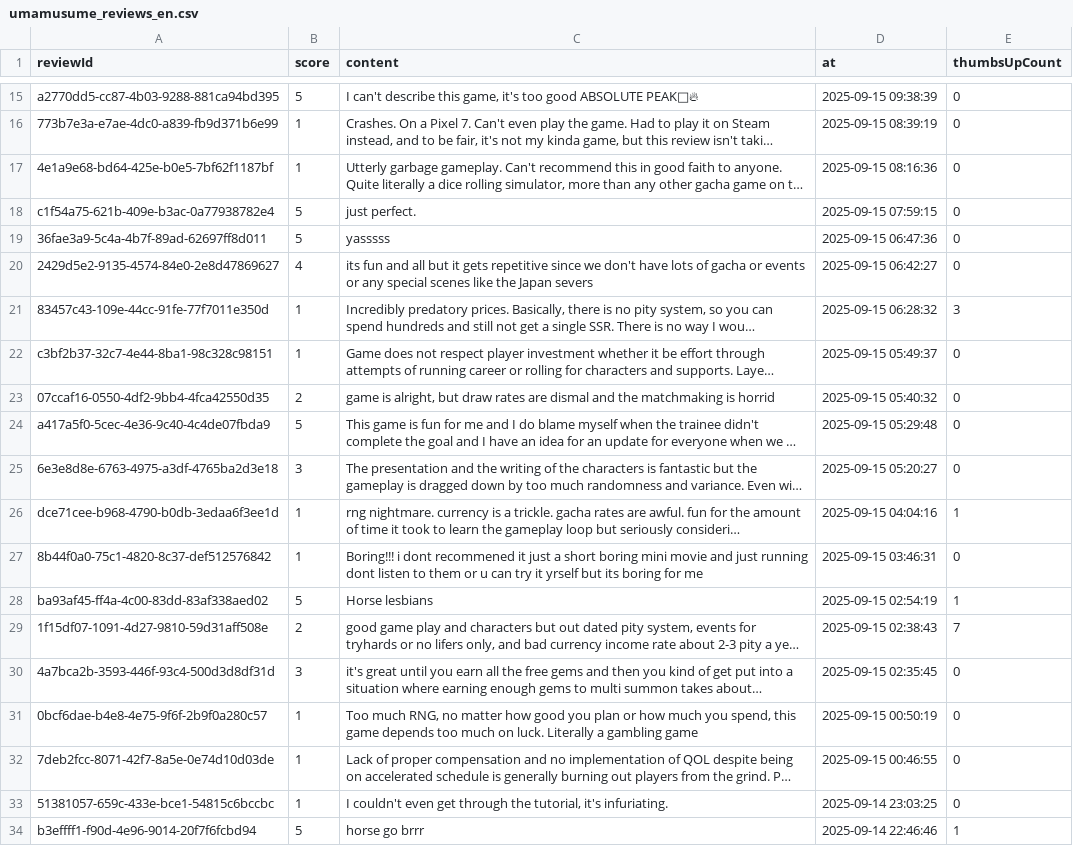
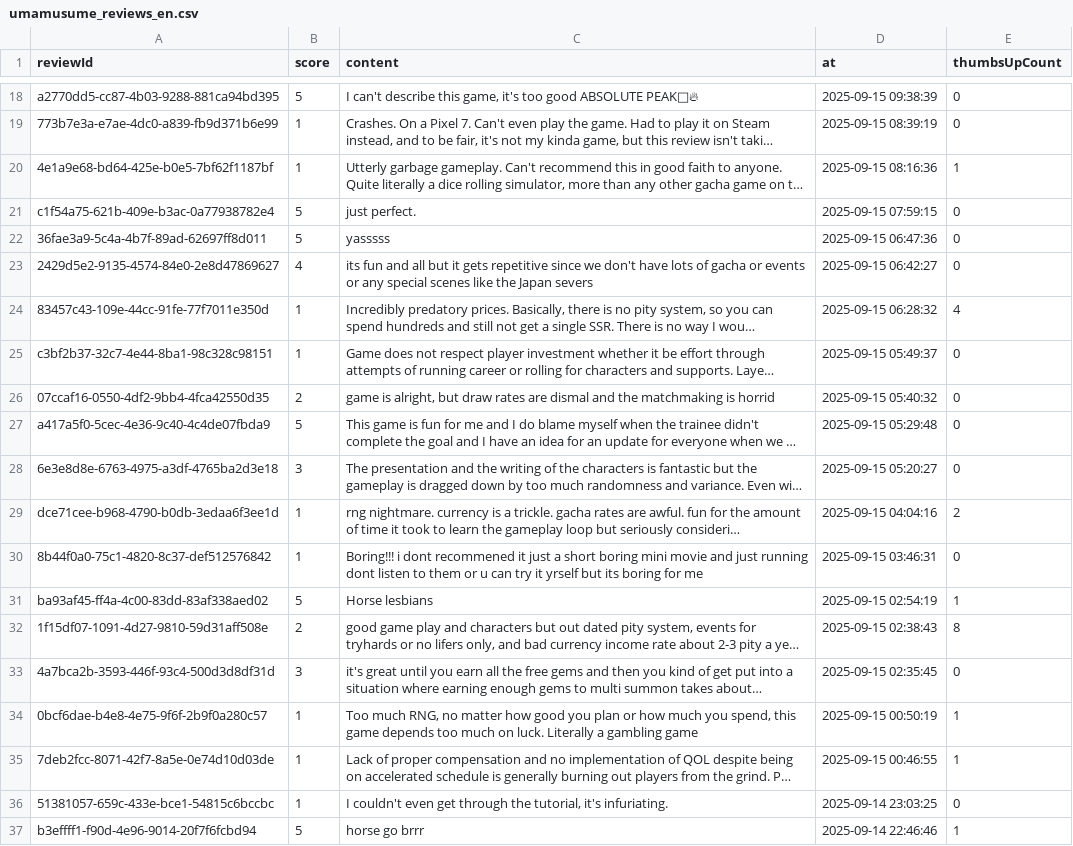
Before and after one commit to m8tyx/Natural-Language-Project, a CSV file: umamusume_reviews_en.csv, drawn as a sheet; only a part is shown, gaps mark what is left out; long unchanged cells end in …; addresses are those after the commit; the diff covers the shown part only; the diff names each change by its address in the sheet, - before the commit and + after, or states it on an @@ line.

```diff
--- a/umamusume_reviews_en.csv
+++ b/umamusume_reviews_en.csv
-E20 (thumbsUpCount): 0
+E20 (thumbsUpCount): 1
-E24 (thumbsUpCount): 3
+E24 (thumbsUpCount): 4
-E29 (thumbsUpCount): 1
+E29 (thumbsUpCount): 2
-E32 (thumbsUpCount): 7
+E32 (thumbsUpCount): 8
-E34:E35 (thumbsUpCount): 0
+E34:E35 (thumbsUpCount): 1
```
Also changed, not shown: 3 added rows, 2 removed rows, 1 moved row and 3 edited cells elsewhere in this file, 2 other files.
